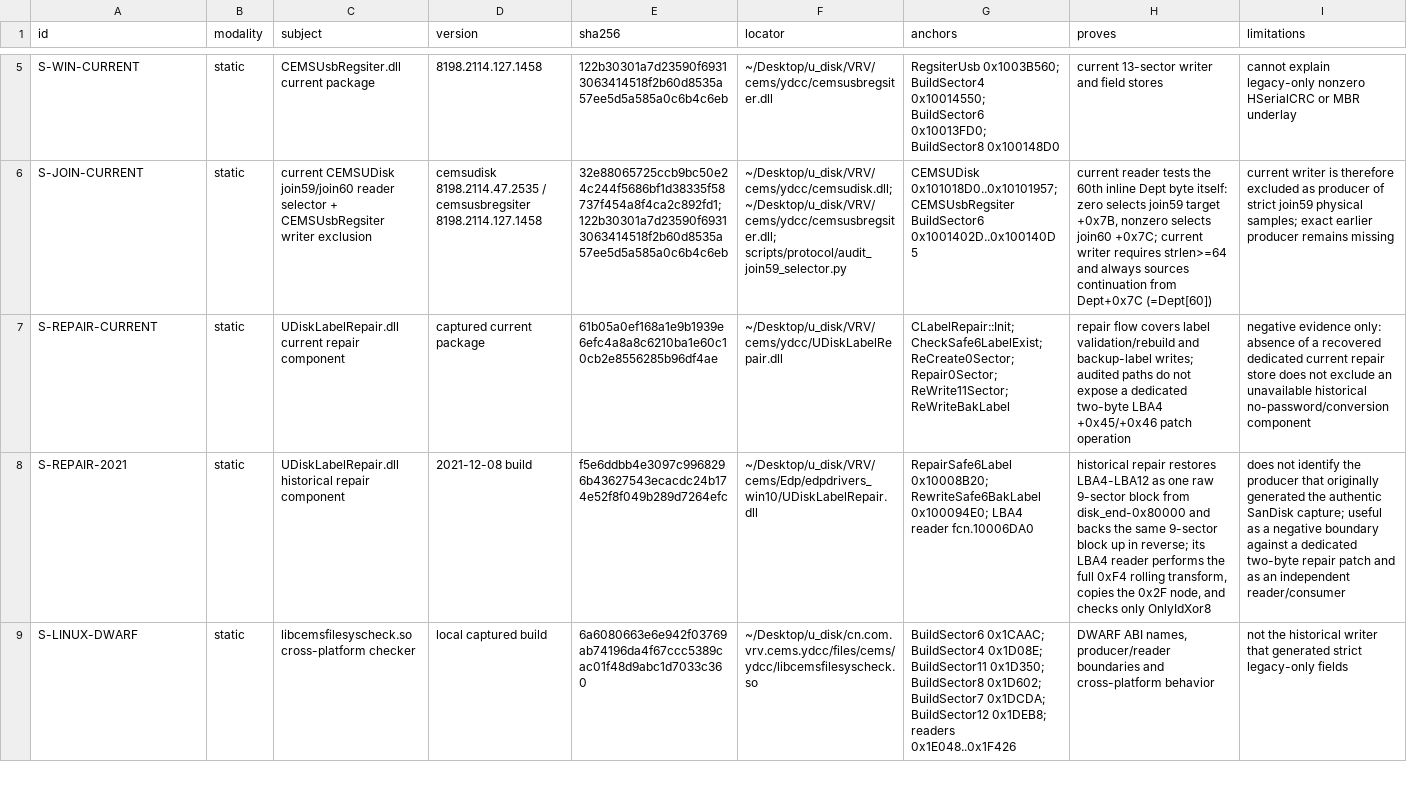
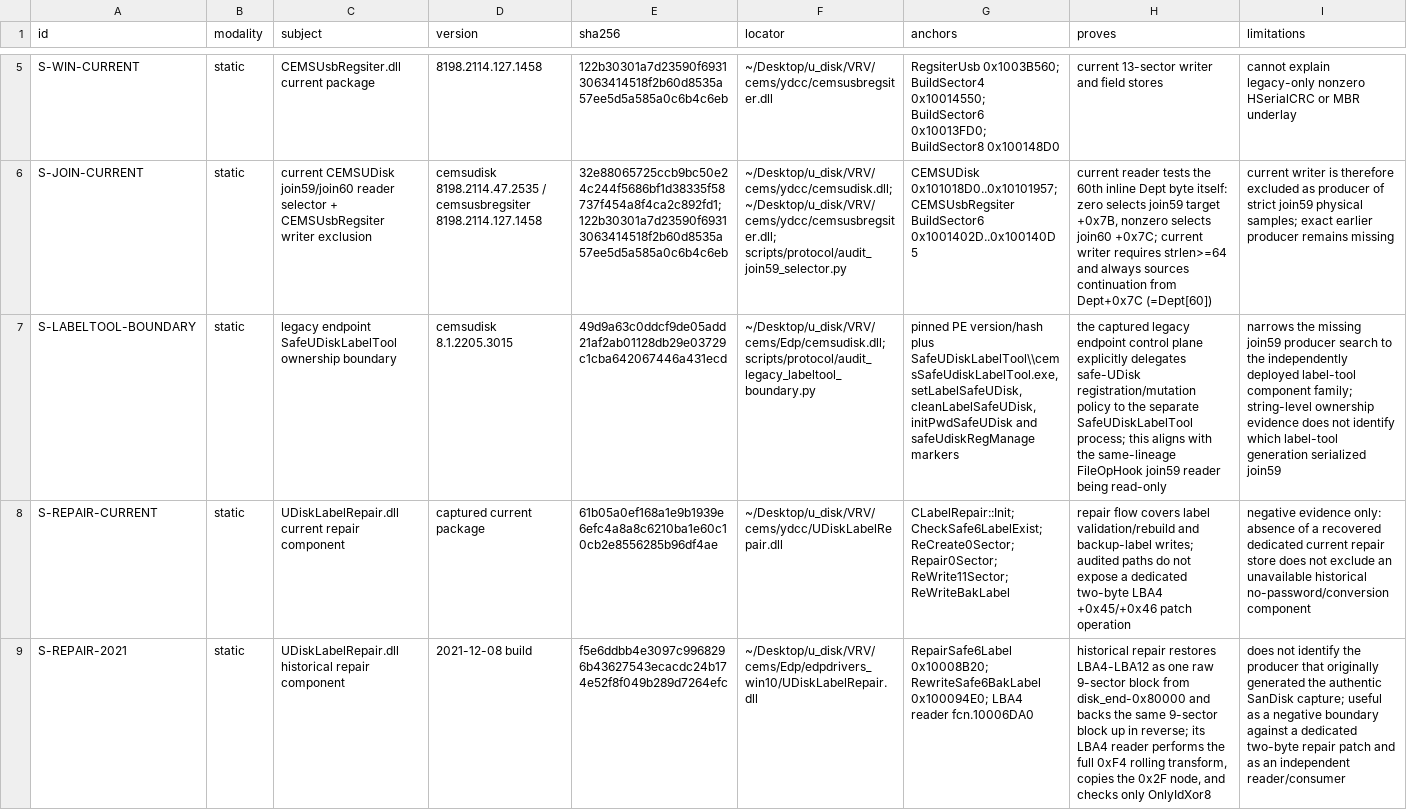
Before and after one commit to Evolution404/edpcli, a TSV file: audit/protocol/evidence_manifest.tsv, drawn as a sheet; only a part is shown, gaps mark what is left out; the shorter side is filled out with more unchanged rows; the diff names each change by its address in the sheet, - before the commit and + after, or states it on an @@ line.

Commit message:
audit: narrow legacy label producer boundary

```diff
--- a/audit/protocol/evidence_manifest.tsv
+++ b/audit/protocol/evidence_manifest.tsv
+row 7: S-LABELTOOL-BOUNDARY | static | legacy endpoint SafeUDiskLabelTool ownership boundary | cemsudisk 8.1.2205.3015 | 49d9a63c0ddcf9de05add21af2ab01128db29e03729c1cba642067446a431ecd | ~/Desktop/u_disk/VRV/cems/Edp/cemsudisk.dll; scripts/protocol/audit_legacy_labeltool_boundary.py | pinned PE version/hash plus SafeUDiskLabelTool\\cemsSafeUdiskLabelTool.exe, setLabelSafeUDisk, cleanLabelSafeUDisk, initPwdSafeUDisk and safeUdiskRegManage markers | the captured legacy endpoint control plane explicitly delegates safe-UDisk registration/mutation policy to the separate SafeUDiskLabelTool process; this aligns with the same-lineage FileOpHook join59 reader being read-only | narrows the missing join59 producer search to the independently deployed label-tool component family; string-level ownership evidence does not identify which label-tool generation serialized join59
```
Also changed, not shown: audit/protocol/historical_matrix.tsv, 4 other files.
